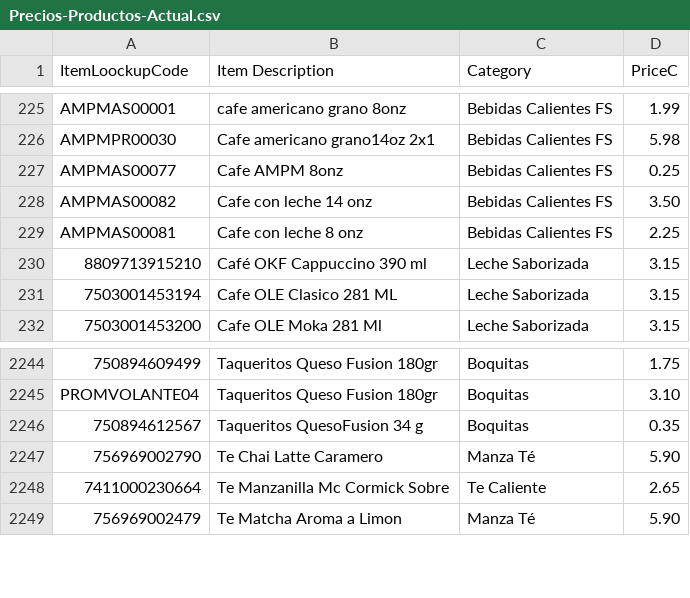
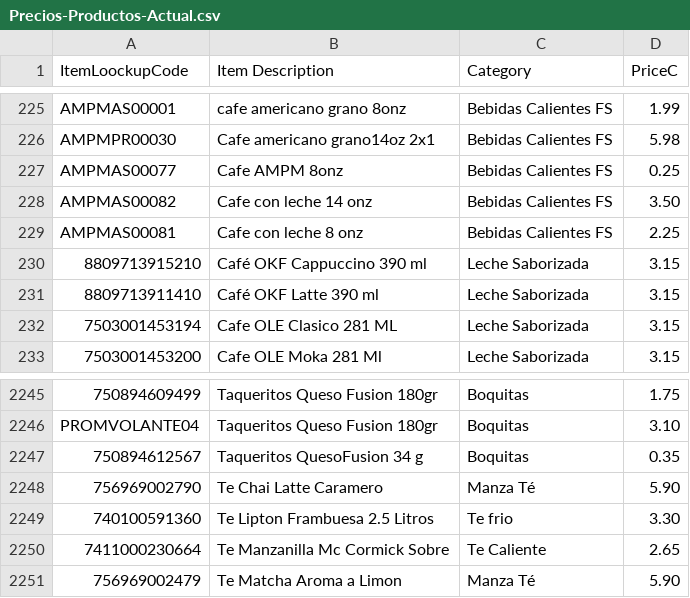
Before and after one commit to geraldrocha2408-cmyk/ampm-facturacion-emergencias, a CSV file: reportes/Precios-Productos-Actual.csv, drawn as a sheet; only a part is shown, gaps mark what is left out; the diff names each change by its address in the sheet, - before the commit and + after, or states it on an @@ line.

```diff
--- a/reportes/Precios-Productos-Actual.csv
+++ b/reportes/Precios-Productos-Actual.csv
+row 231: 8809713911410 | Café OKF Latte 390 ml | Leche Saborizada | 3.15
+row 2249: 740100591360 | Te Lipton Frambuesa 2.5 Litros | Te frio | 3.30
```
Also changed, not shown: 4 other files.
